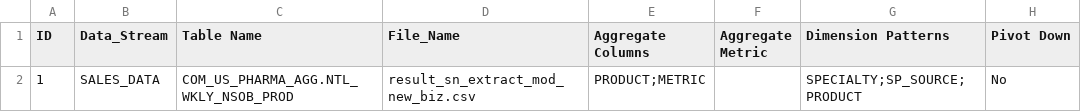
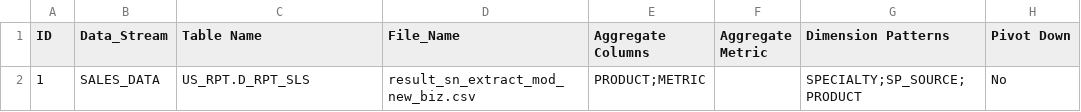
Before and after one commit to DebankitBiz/Bizinsights_Demo, a CSV file: ConfigAll_Biz.csv, drawn as a sheet; only a part is shown; the diff names each change by its address in the sheet, - before the commit and + after, or states it on an @@ line.

Commit message:
Update ConfigAll_Biz.csv

```diff
--- a/ConfigAll_Biz.csv
+++ b/ConfigAll_Biz.csv
-C2 (Table Name): COM_US_PHARMA_AGG.NTL_WKLY_NSOB_PROD
+C2 (Table Name): US_RPT.D_RPT_SLS
```
